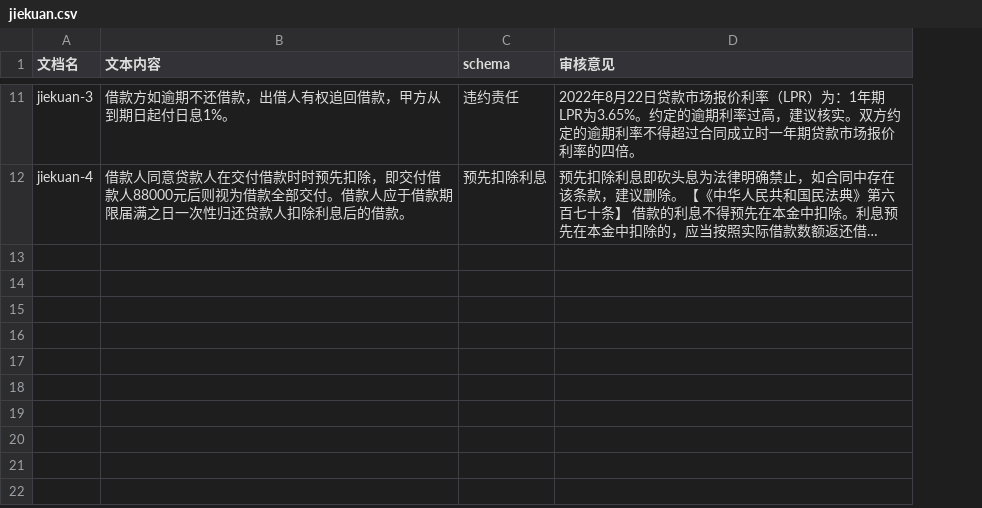
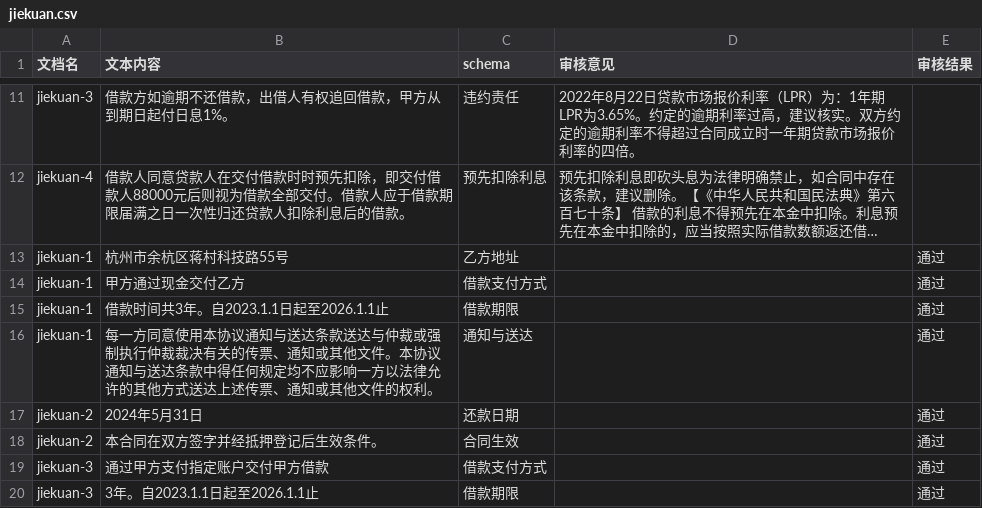
Before and after one commit to tsky-ygf/FYT_algorithm_project_bak, a CSV file: DocumentReview/Config_showing_samples/jiekuan.csv, drawn as a sheet; only a part is shown, gaps mark what is left out; long unchanged cells end in …; the diff covers the shown part only; the diff names each change by its address in the sheet, - before the commit and + after, or states it on an @@ line.

Commit message:
update showing, remains jietiao

```diff
--- a/DocumentReview/Config_showing_samples/jiekuan.csv
+++ b/DocumentReview/Config_showing_samples/jiekuan.csv
+column E (审核结果), empty
+row 13: jiekuan-1 | 杭州市余杭区蒋村科技路55号 | 乙方地址 |  | 通过
+row 14: jiekuan-1 | 甲方通过现金交付乙方 | 借款支付方式 |  | 通过
+row 15: jiekuan-1 | 借款时间共3年。自2023.1.1日起至2026.1.1止 | 借款期限 |  | 通过
+row 16: jiekuan-1 | 每一方同意使用本协议通知与送达条款送达与仲裁或强制执行仲裁裁决有关的传票、通知或其他文件。本协议通知与送达条款中得任何规定均不应影响一方以法律允许的其他方式送达上述传票、通知或其他文件的权利。 | 通知与送达 |  | 通过
+row 17: jiekuan-2 | 2024年5月31日 | 还款日期 |  | 通过
+row 18: jiekuan-2 | 本合同在双方签字并经抵押登记后生效条件。 | 合同生效 |  | 通过
+row 19: jiekuan-3 | 通过甲方支付指定账户交付甲方借款 | 借款支付方式 |  | 通过
+row 20: jiekuan-3 | 3年。自2023.1.1日起至2026.1.1止 | 借款期限 |  | 通过
```
Also changed, not shown: 7 added rows elsewhere in this file, DocumentReview/Config_unreasonable/jiekuan.csv, 13 other files.
